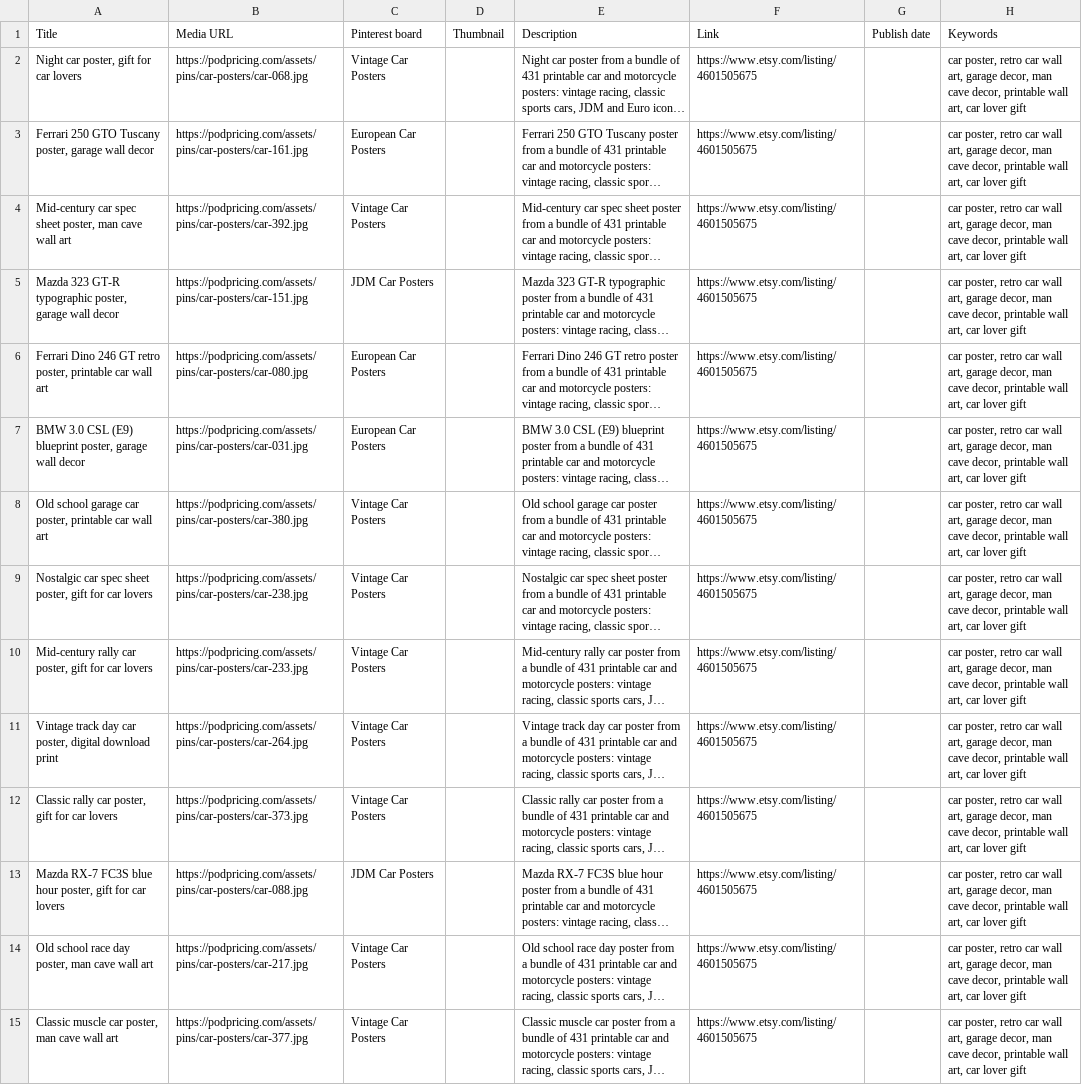
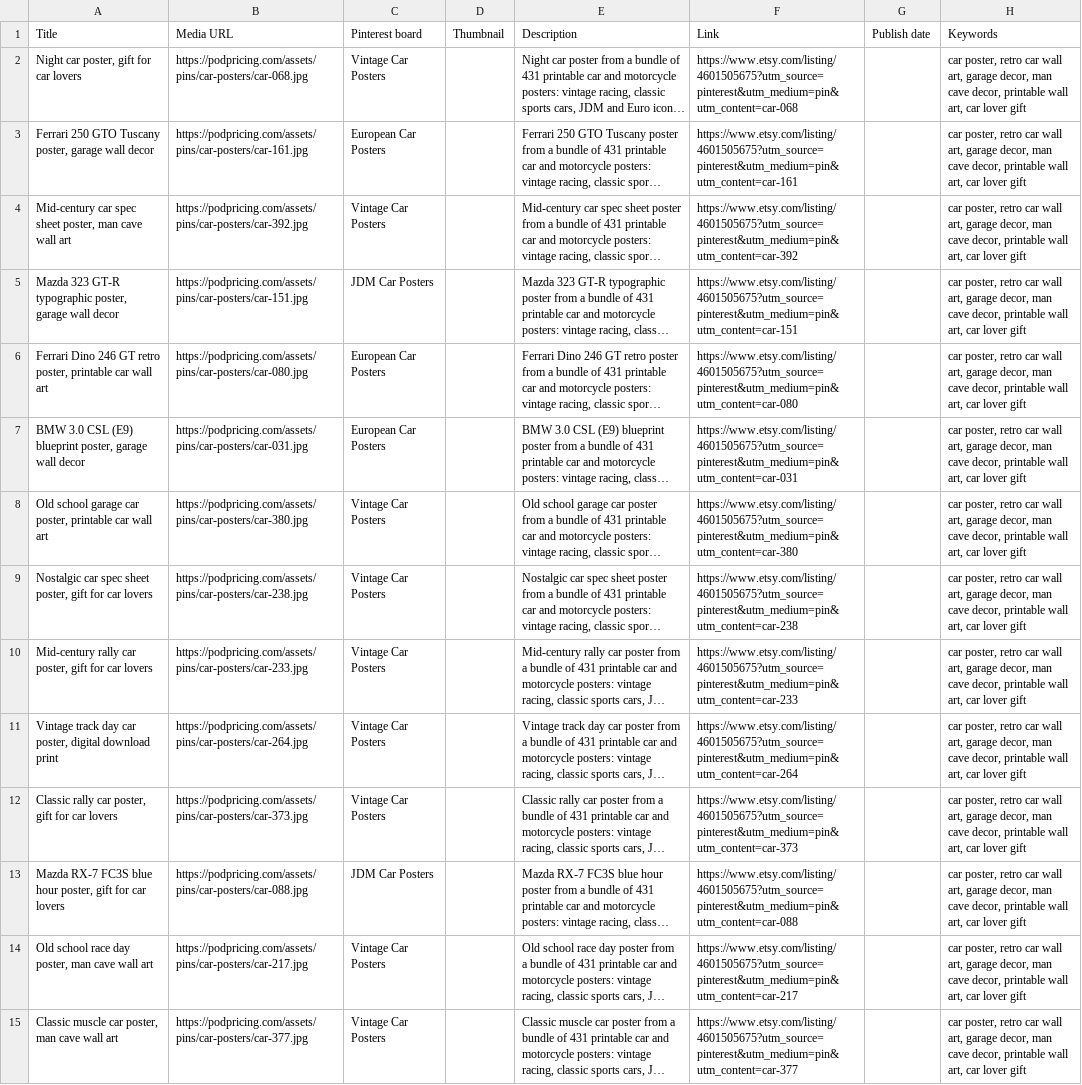
Before and after one commit to demirtay/PODPricing, a CSV file: pazarlama/pinterest/araba-pin-gun-03.csv, drawn as a sheet; only a part is shown; long unchanged cells end in …; the diff covers the shown part only; the diff names each change by its address in the sheet, - before the commit and + after, or states it on an @@ line.

```diff
--- a/pazarlama/pinterest/araba-pin-gun-03.csv
+++ b/pazarlama/pinterest/araba-pin-gun-03.csv
-F2: https://www.etsy.com/listing/4601505675
+F2: https://www.etsy.com/listing/4601505675?utm_source=pinterest&utm_medium=pin&utm_content=car-068
-F3: https://www.etsy.com/listing/4601505675
+F3: https://www.etsy.com/listing/4601505675?utm_source=pinterest&utm_medium=pin&utm_content=car-161
-F4: https://www.etsy.com/listing/4601505675
+F4: https://www.etsy.com/listing/4601505675?utm_source=pinterest&utm_medium=pin&utm_content=car-392
-F5: https://www.etsy.com/listing/4601505675
+F5: https://www.etsy.com/listing/4601505675?utm_source=pinterest&utm_medium=pin&utm_content=car-151
-F6: https://www.etsy.com/listing/4601505675
+F6: https://www.etsy.com/listing/4601505675?utm_source=pinterest&utm_medium=pin&utm_content=car-080
-F7: https://www.etsy.com/listing/4601505675
+F7: https://www.etsy.com/listing/4601505675?utm_source=pinterest&utm_medium=pin&utm_content=car-031
-F8: https://www.etsy.com/listing/4601505675
+F8: https://www.etsy.com/listing/4601505675?utm_source=pinterest&utm_medium=pin&utm_content=car-380
-F9: https://www.etsy.com/listing/4601505675
+F9: https://www.etsy.com/listing/4601505675?utm_source=pinterest&utm_medium=pin&utm_content=car-238
-F10: https://www.etsy.com/listing/4601505675
+F10: https://www.etsy.com/listing/4601505675?utm_source=pinterest&utm_medium=pin&utm_content=car-233
-F11: https://www.etsy.com/listing/4601505675
+F11: https://www.etsy.com/listing/4601505675?utm_source=pinterest&utm_medium=pin&utm_content=car-264
-F12: https://www.etsy.com/listing/4601505675
+F12: https://www.etsy.com/listing/4601505675?utm_source=pinterest&utm_medium=pin&utm_content=car-373
-F13: https://www.etsy.com/listing/4601505675
+F13: https://www.etsy.com/listing/4601505675?utm_source=pinterest&utm_medium=pin&utm_content=car-088
-F14: https://www.etsy.com/listing/4601505675
+F14: https://www.etsy.com/listing/4601505675?utm_source=pinterest&utm_medium=pin&utm_content=car-217
-F15: https://www.etsy.com/listing/4601505675
+F15: https://www.etsy.com/listing/4601505675?utm_source=pinterest&utm_medium=pin&utm_content=car-377
```
Also changed, not shown: 26 edited cells elsewhere in this file, pazarlama/pinterest/araba-pin-gun-01.csv, pazarlama/pinterest/araba-pin-gun-02.csv, 10 other files.
